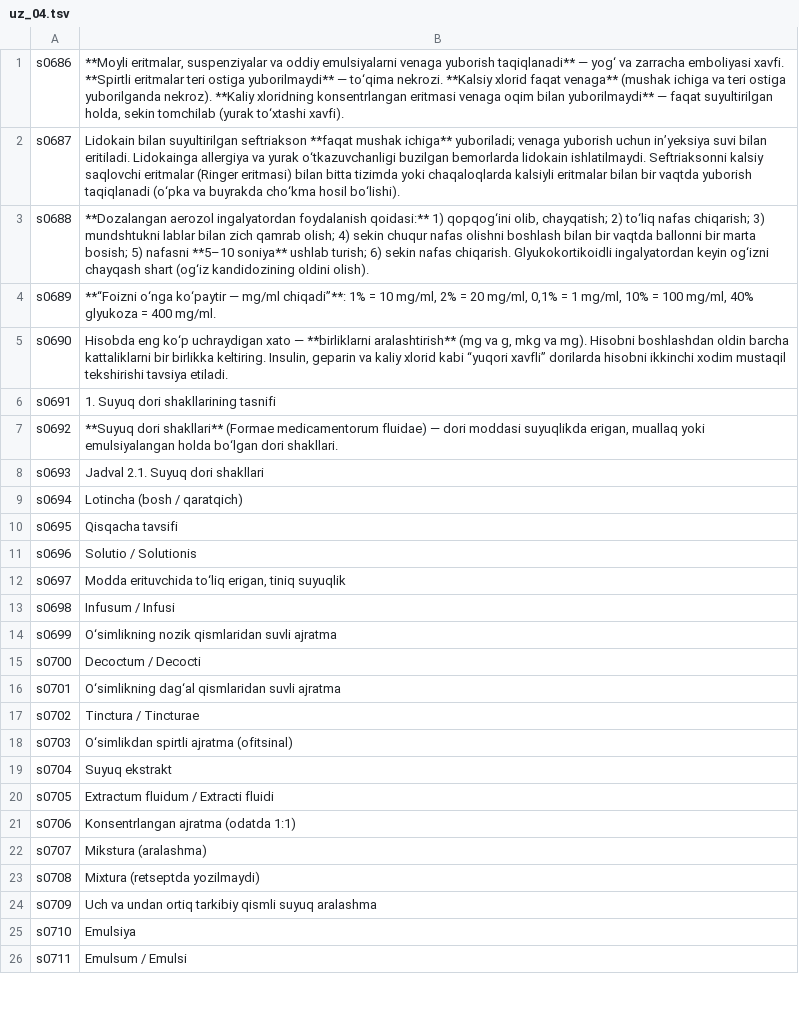
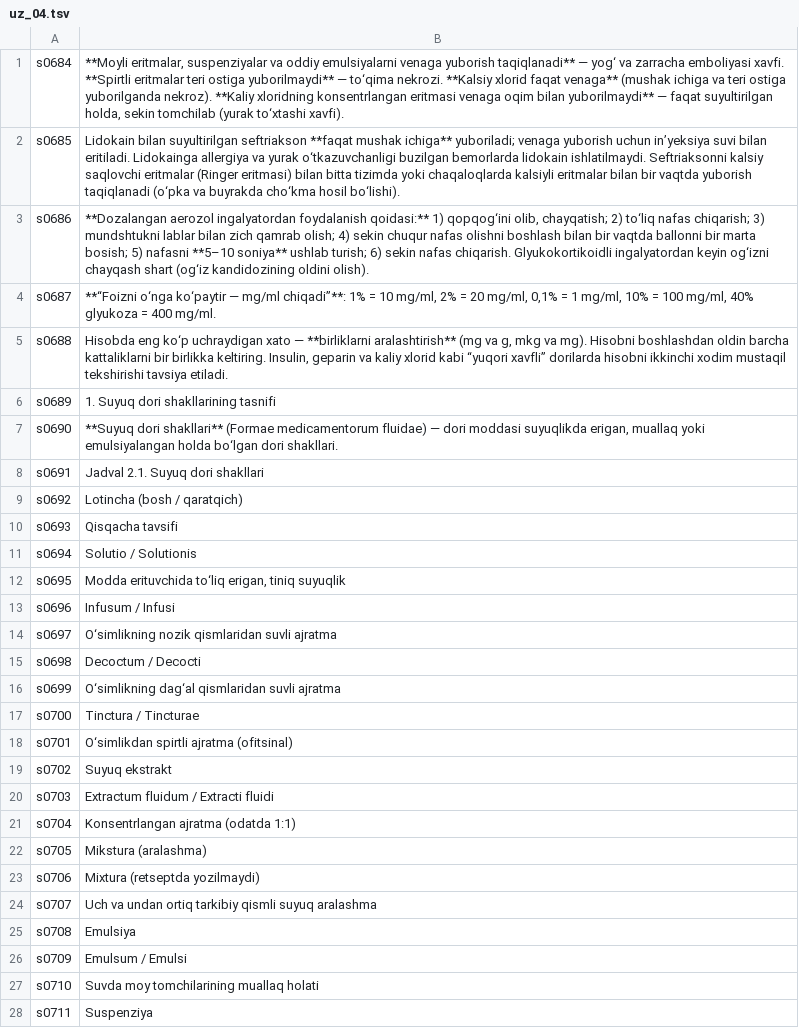
Before and after one commit to A380032/MedAtlas-, a TSV file: tools/i18n/books/frm/uz_04.tsv, drawn as a sheet; only a part is shown; the diff covers the shown part only.

```diff
--- a/tools/i18n/books/frm/uz_04.tsv
+++ b/tools/i18n/books/frm/uz_04.tsv
@@ -1,26 +1,28 @@
-s0686	**Moyli eritmalar, suspenziyalar va oddiy emulsiyalarni venaga yuborish taqiqlanadi** — yog‘ va zarracha emboliyasi xavfi. **Spirtli eritmalar teri ostiga yuborilmaydi** — to‘qima nekrozi. **Kalsiy xlorid faqat venaga** (mushak ichiga va teri ostiga yuborilganda nekroz). **Kaliy xloridning konsentrlangan eritmasi venaga oqim bilan yuborilmaydi** — faqat suyultirilgan holda, sekin tomchilab (yurak to‘xtashi xavfi).
-s0687	Lidokain bilan suyultirilgan seftriakson **faqat mushak ichiga** yuboriladi; venaga yuborish uchun in’yeksiya suvi bilan eritiladi. Lidokainga allergiya va yurak o‘tkazuvchanligi buzilgan bemorlarda lidokain ishlatilmaydi. Seftriaksonni kalsiy saqlovchi eritmalar (Ringer eritmasi) bilan bitta tizimda yoki chaqaloqlarda kalsiyli eritmalar bilan bir vaqtda yuborish taqiqlanadi (o‘pka va buyrakda cho‘kma hosil bo‘lishi).
-s0688	**Dozalangan aerozol ingalyatordan foydalanish qoidasi:** 1) qopqog‘ini olib, chayqatish; 2) to‘liq nafas chiqarish; 3) mundshtukni lablar bilan zich qamrab olish; 4) sekin chuqur nafas olishni boshlash bilan bir vaqtda ballonni bir marta bosish; 5) nafasni **5–10 soniya** ushlab turish; 6) sekin nafas chiqarish. Glyukokortikoidli ingalyatordan keyin og‘izni chayqash shart (og‘iz kandidozining oldini olish).
-s0689	**“Foizni o‘nga ko‘paytir — mg/ml chiqadi”**: 1% = 10 mg/ml, 2% = 20 mg/ml, 0,1% = 1 mg/ml, 10% = 100 mg/ml, 40% glyukoza = 400 mg/ml.
-s0690	Hisobda eng ko‘p uchraydigan xato — **birliklarni aralashtirish** (mg va g, mkg va mg). Hisobni boshlashdan oldin barcha kattaliklarni bir birlikka keltiring. Insulin, geparin va kaliy xlorid kabi “yuqori xavfli” dorilarda hisobni ikkinchi xodim mustaqil tekshirishi tavsiya etiladi.
-s0691	1. Suyuq dori shakllarining tasnifi
-s0692	**Suyuq dori shakllari** (Formae medicamentorum fluidae) — dori moddasi suyuqlikda erigan, muallaq yoki emulsiyalangan holda bo‘lgan dori shakllari.
-s0693	Jadval 2.1. Suyuq dori shakllari
-s0694	Lotincha (bosh / qaratqich)
-s0695	Qisqacha tavsifi
-s0696	Solutio / Solutionis
-s0697	Modda erituvchida to‘liq erigan, tiniq suyuqlik
-s0698	Infusum / Infusi
-s0699	O‘simlikning nozik qismlaridan suvli ajratma
-s0700	Decoctum / Decocti
-s0701	O‘simlikning dag‘al qismlaridan suvli ajratma
-s0702	Tinctura / Tincturae
-s0703	O‘simlikdan spirtli ajratma (ofitsinal)
-s0704	Suyuq ekstrakt
-s0705	Extractum fluidum / Extracti fluidi
-s0706	Konsentrlangan ajratma (odatda 1:1)
-s0707	Mikstura (aralashma)
-s0708	Mixtura (retseptda yozilmaydi)
-s0709	Uch va undan ortiq tarkibiy qismli suyuq aralashma
-s0710	Emulsiya
-s0711	Emulsum / Emulsi
+s0684	**Moyli eritmalar, suspenziyalar va oddiy emulsiyalarni venaga yuborish taqiqlanadi** — yog‘ va zarracha emboliyasi xavfi. **Spirtli eritmalar teri ostiga yuborilmaydi** — to‘qima nekrozi. **Kalsiy xlorid faqat venaga** (mushak ichiga va teri ostiga yuborilganda nekroz). **Kaliy xloridning konsentrlangan eritmasi venaga oqim bilan yuborilmaydi** — faqat suyultirilgan holda, sekin tomchilab (yurak to‘xtashi xavfi).
+s0685	Lidokain bilan suyultirilgan seftriakson **faqat mushak ichiga** yuboriladi; venaga yuborish uchun in’yeksiya suvi bilan eritiladi. Lidokainga allergiya va yurak o‘tkazuvchanligi buzilgan bemorlarda lidokain ishlatilmaydi. Seftriaksonni kalsiy saqlovchi eritmalar (Ringer eritmasi) bilan bitta tizimda yoki chaqaloqlarda kalsiyli eritmalar bilan bir vaqtda yuborish taqiqlanadi (o‘pka va buyrakda cho‘kma hosil bo‘lishi).
+s0686	**Dozalangan aerozol ingalyatordan foydalanish qoidasi:** 1) qopqog‘ini olib, chayqatish; 2) to‘liq nafas chiqarish; 3) mundshtukni lablar bilan zich qamrab olish; 4) sekin chuqur nafas olishni boshlash bilan bir vaqtda ballonni bir marta bosish; 5) nafasni **5–10 soniya** ushlab turish; 6) sekin nafas chiqarish. Glyukokortikoidli ingalyatordan keyin og‘izni chayqash shart (og‘iz kandidozining oldini olish).
+s0687	**“Foizni o‘nga ko‘paytir — mg/ml chiqadi”**: 1% = 10 mg/ml, 2% = 20 mg/ml, 0,1% = 1 mg/ml, 10% = 100 mg/ml, 40% glyukoza = 400 mg/ml.
+s0688	Hisobda eng ko‘p uchraydigan xato — **birliklarni aralashtirish** (mg va g, mkg va mg). Hisobni boshlashdan oldin barcha kattaliklarni bir birlikka keltiring. Insulin, geparin va kaliy xlorid kabi “yuqori xavfli” dorilarda hisobni ikkinchi xodim mustaqil tekshirishi tavsiya etiladi.
+s0689	1. Suyuq dori shakllarining tasnifi
+s0690	**Suyuq dori shakllari** (Formae medicamentorum fluidae) — dori moddasi suyuqlikda erigan, muallaq yoki emulsiyalangan holda bo‘lgan dori shakllari.
+s0691	Jadval 2.1. Suyuq dori shakllari
+s0692	Lotincha (bosh / qaratqich)
+s0693	Qisqacha tavsifi
+s0694	Solutio / Solutionis
+s0695	Modda erituvchida to‘liq erigan, tiniq suyuqlik
+s0696	Infusum / Infusi
+s0697	O‘simlikning nozik qismlaridan suvli ajratma
+s0698	Decoctum / Decocti
+s0699	O‘simlikning dag‘al qismlaridan suvli ajratma
+s0700	Tinctura / Tincturae
+s0701	O‘simlikdan spirtli ajratma (ofitsinal)
+s0702	Suyuq ekstrakt
+s0703	Extractum fluidum / Extracti fluidi
+s0704	Konsentrlangan ajratma (odatda 1:1)
+s0705	Mikstura (aralashma)
+s0706	Mixtura (retseptda yozilmaydi)
+s0707	Uch va undan ortiq tarkibiy qismli suyuq aralashma
+s0708	Emulsiya
+s0709	Emulsum / Emulsi
+s0710	Suvda moy tomchilarining muallaq holati
+s0711	Suspenziya
```
Also changed, not shown: 2 removed rows and 163 edited cells elsewhere in this file, tools/i18n/books/frm/uz_01.tsv, tools/i18n/books/frm/uz_02.tsv, 39 other files.
